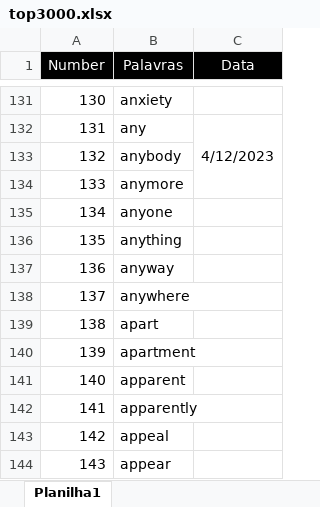
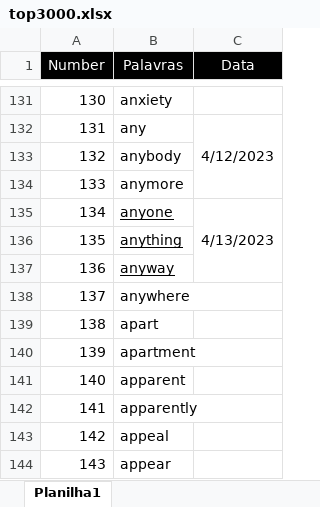
Before and after one commit to HelioRDF/ingles, an Excel workbook: arquivo/top3000.xlsx, sheet Planilha1, drawn as a sheet; only a part is shown, gaps mark what is left out; values as stored, in another font and other column widths than the file's, no borders; the diff names each change by its address in the sheet, - before the commit and + after, or states it on an @@ line.

Commit message:
Novas palavras

```diff
--- a/arquivo/top3000.xlsx (sheet Planilha1)
+++ b/arquivo/top3000.xlsx (sheet Planilha1)
-B135:B137 underline: off
+B135:B137 underline: on
-C135 (Data): (empty)
+C135 (Data): 4/13/2023
+C135:C137 merged
```
Also changed, not shown: 7 other files.
